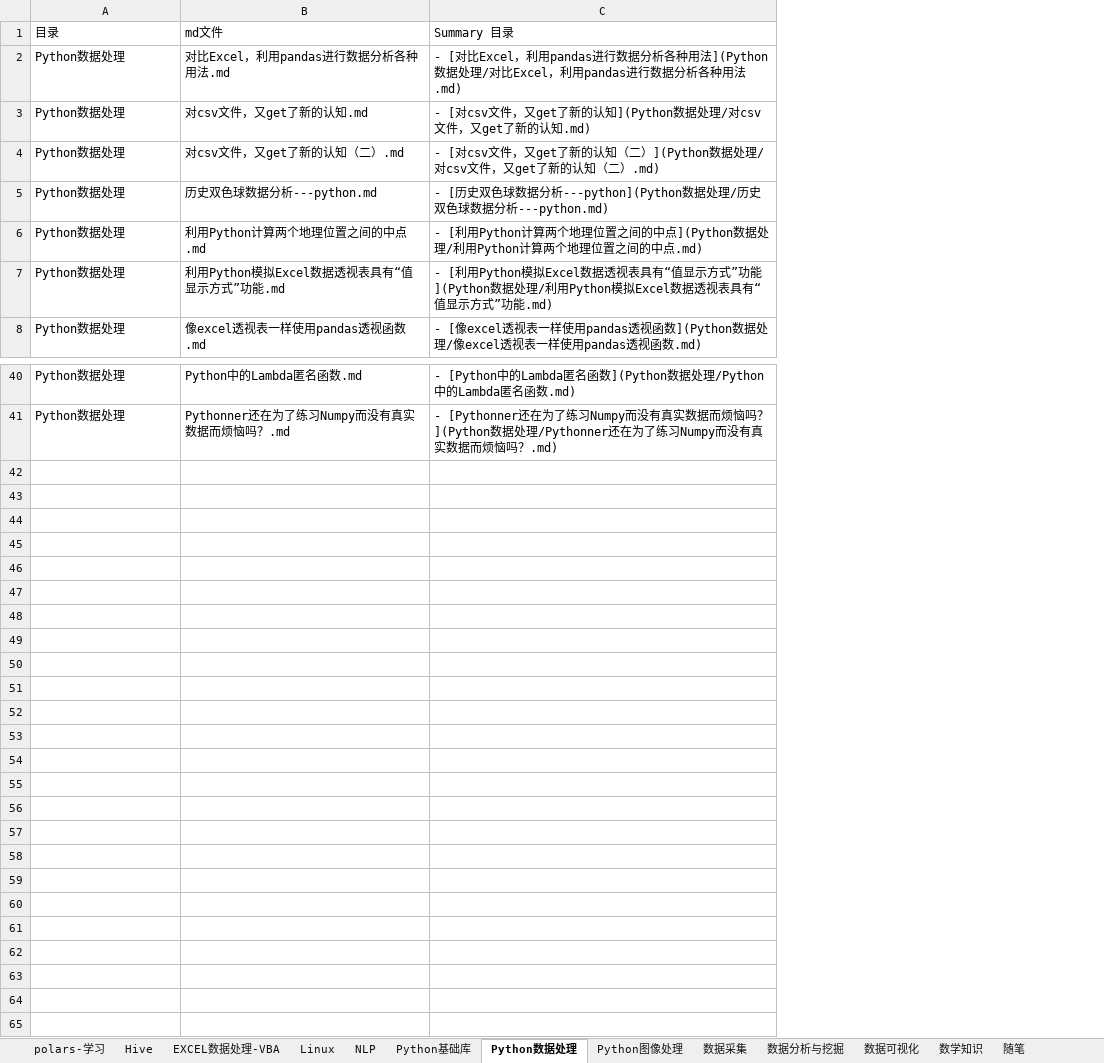
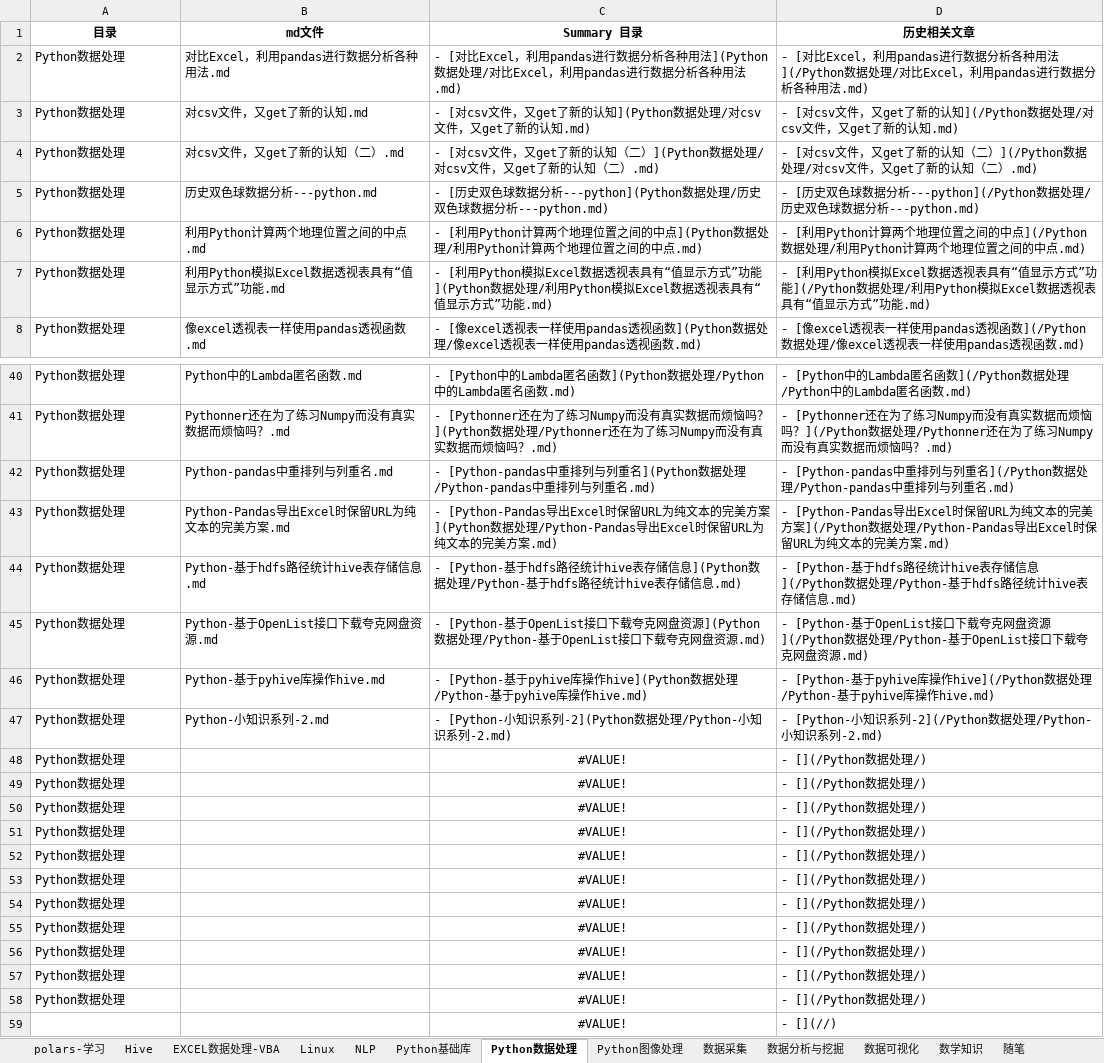
Before and after one commit to DataShare-duo/datashare, an Excel workbook: src/文章列表.xlsx, sheet Python数据处理, drawn as a sheet; only a part is shown, gaps mark what is left out; values as stored, in another font and other column widths than the file's, no borders; the diff names each change by its address in the sheet, - before the commit and + after, or states it on an @@ line.

Commit message:
Signed-off-by: DataShare_duo <408759067@qq.com>

```diff
--- a/src/文章列表.xlsx (sheet Python数据处理)
+++ b/src/文章列表.xlsx (sheet Python数据处理)
+column D (历史相关文章), rows 2-8: - [对比Excel，利用pandas进行数据分析各种用法](/Python数据处理/对比Excel，利用pandas进行数据分析各种用法.md) | - [对csv文件，又get了新的认知](/Python数据处理/对csv文件，又get了新的认知.md) | - [对csv文件，又get了新的认知（二）](/Python数据处理/对csv文件，又get了新的认知（二）.md) | - [历史双色球数据分析---python](/Python数据处理/历史双色球数据分析---python.md) | - [利用Python计算两个地理位置之间的中点](/Python数据处理/利用Python计算两个地理位置之间的中点.md) | - [利用Python模拟Excel数据透视表具有“值显示方式”功能](/Python数据处理/利用Python模拟Excel数据透视表具有“值显示方式”功能.md) | - [像excel透视表一样使用pandas透视函数](/Python数据处理/像excel透视表一样使用pandas透视函数.md); rows 40-41: - [Python中的Lambda匿名函数](/Python数据处理/Python中的Lambda匿名函数.md) | - [Pythonner还在为了练习Numpy而没有真实数据而烦恼吗？](/Python数据处理/Pythonner还在为了练习Numpy而没有真实数据而烦恼吗？.md)
@@ A1:C1 bold: off → on, alignment: left → center @@
+row 42: Python数据处理 | Python-pandas中重排列与列重名.md | - [Python-pandas中重排列与列重名](Python数据处理/Python-pandas中重排列与列重名.md) | - [Python-pandas中重排列与列重名](/Python数据处理/Python-pandas中重排列与列重名.md)
+row 43: Python数据处理 | Python-Pandas导出Excel时保留URL为纯文本的完美方案.md | - [Python-Pandas导出Excel时保留URL为纯文本的完美方案](Python数据处理/Python-Pandas导出Excel时保留URL为纯文本的完美方案.md) | - [Python-Pandas导出Excel时保留URL为纯文本的完美方案](/Python数据处理/Python-Pandas导出Excel时保留URL为纯文本的完美方案.md)
+row 44: Python数据处理 | Python-基于hdfs路径统计hive表存储信息.md | - [Python-基于hdfs路径统计hive表存储信息](Python数据处理/Python-基于hdfs路径统计hive表存储信息.md) | - [Python-基于hdfs路径统计hive表存储信息](/Python数据处理/Python-基于hdfs路径统计hive表存储信息.md)
+row 45: Python数据处理 | Python-基于OpenList接口下载夸克网盘资源.md | - [Python-基于OpenList接口下载夸克网盘资源](Python数据处理/Python-基于OpenList接口下载夸克网盘资源.md) | - [Python-基于OpenList接口下载夸克网盘资源](/Python数据处理/Python-基于OpenList接口下载夸克网盘资源.md)
+row 46: Python数据处理 | Python-基于pyhive库操作hive.md | - [Python-基于pyhive库操作hive](Python数据处理/Python-基于pyhive库操作hive.md) | - [Python-基于pyhive库操作hive](/Python数据处理/Python-基于pyhive库操作hive.md)
+row 47: Python数据处理 | Python-小知识系列-2.md | - [Python-小知识系列-2](Python数据处理/Python-小知识系列-2.md) | - [Python-小知识系列-2](/Python数据处理/Python-小知识系列-2.md)
+row 48: Python数据处理 |  | #VALUE! | - [](/Python数据处理/)
+row 49: Python数据处理 |  | #VALUE! | - [](/Python数据处理/)
+row 50: Python数据处理 |  | #VALUE! | - [](/Python数据处理/)
+row 51: Python数据处理 |  | #VALUE! | - [](/Python数据处理/)
+row 52: Python数据处理 |  | #VALUE! | - [](/Python数据处理/)
+row 53: Python数据处理 |  | #VALUE! | - [](/Python数据处理/)
+row 54: Python数据处理 |  | #VALUE! | - [](/Python数据处理/)
+row 55: Python数据处理 |  | #VALUE! | - [](/Python数据处理/)
+row 56: Python数据处理 |  | #VALUE! | - [](/Python数据处理/)
+row 57: Python数据处理 |  | #VALUE! | - [](/Python数据处理/)
+row 58: Python数据处理 |  | #VALUE! | - [](/Python数据处理/)
+row 59:  |  | #VALUE! | - [](//)
```
Also changed, not shown: sheet 随笔, sheet Web, sheet NLP, sheet 数据可视化, sheet Python基础库, sheet 数据采集, 3 more sheets, 39 other files.
